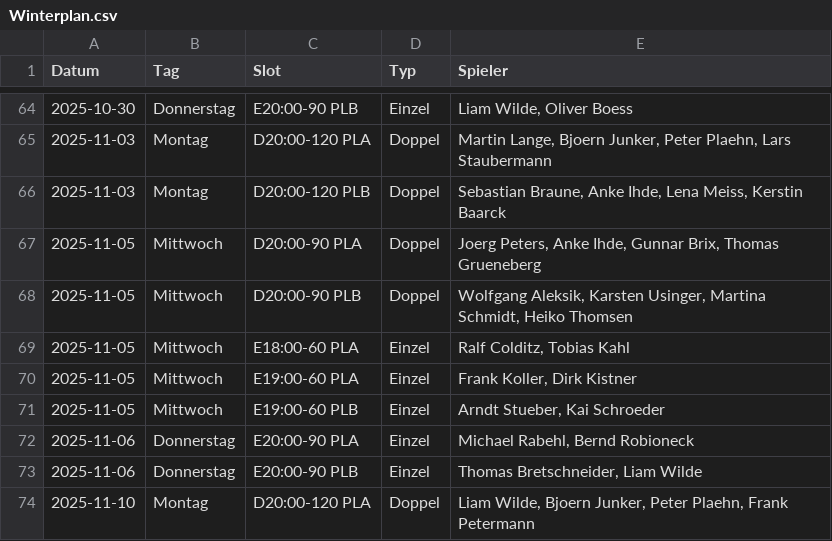
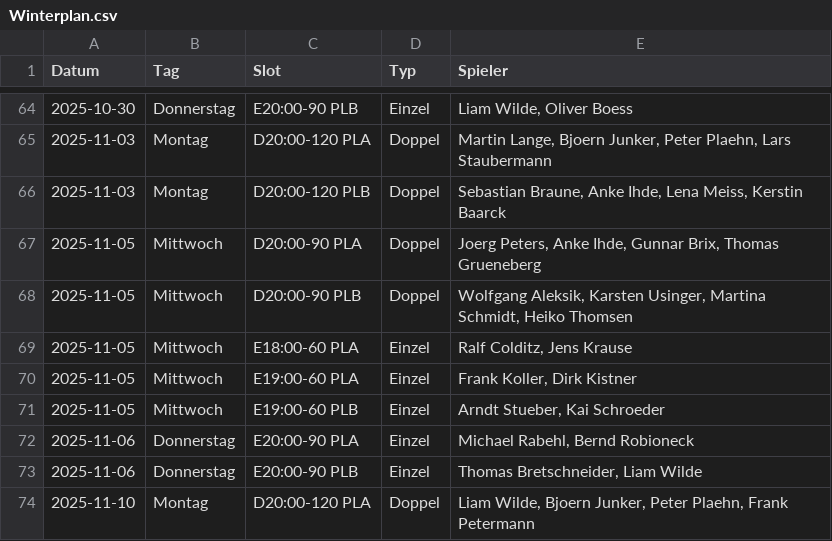
Before and after one commit to liamw8lde/Winter-2024_2025-Training-PLan, a CSV file: Winterplan.csv, drawn as a sheet; only a part is shown, gaps mark what is left out.

Commit message:
Replace Tobias Kahl → Jens Krause on 2025-11-05 (E18:00-60 PLA)

```diff
--- a/Winterplan.csv
+++ b/Winterplan.csv
@@ -68,3 +68,3 @@ Datum,Tag,Slot,Typ,Spieler
 2025-11-05,Mittwoch,D20:00-90 PLB,Doppel,"Wolfgang Aleksik, Karsten Usinger, Martina Schmidt, Heiko Thomsen"
-2025-11-05,Mittwoch,E18:00-60 PLA,Einzel,"Ralf Colditz, Tobias Kahl"
+2025-11-05,Mittwoch,E18:00-60 PLA,Einzel,"Ralf Colditz, Jens Krause"
 2025-11-05,Mittwoch,E19:00-60 PLA,Einzel,"Frank Koller, Dirk Kistner"
```
